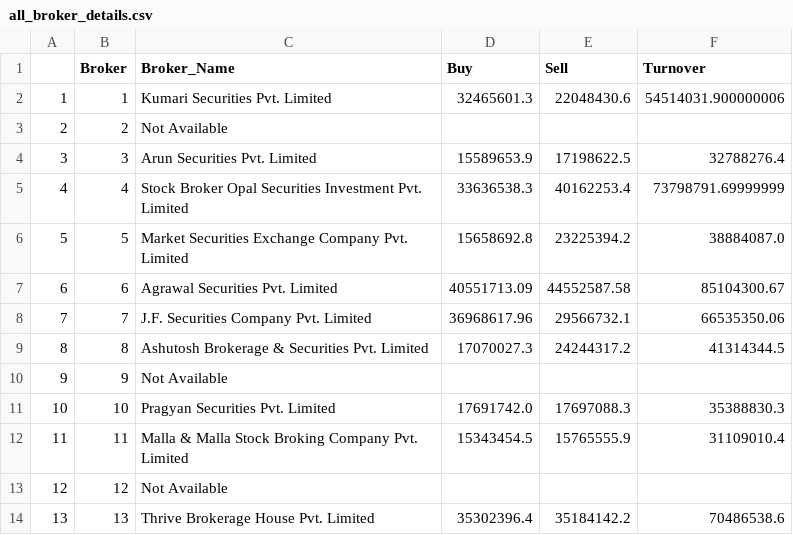
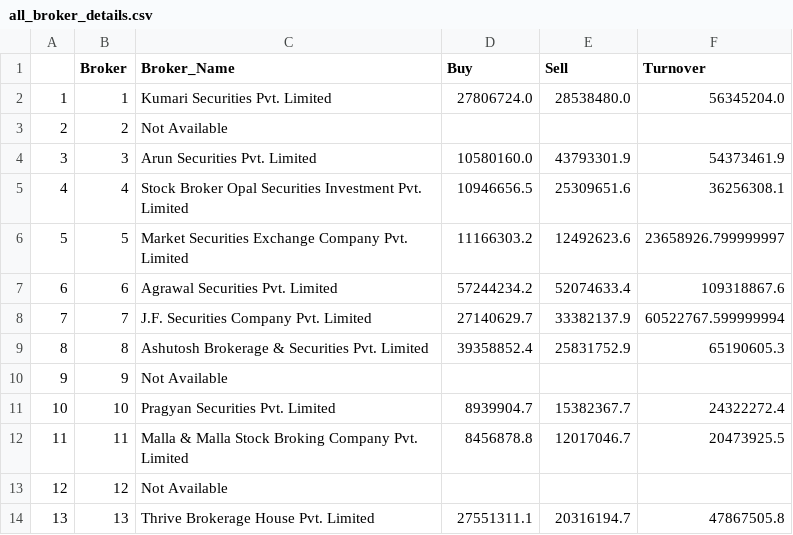
Before and after one commit to researchnibl/Automation_data_collection, a CSV file: all_broker_details.csv, drawn as a sheet; only a part is shown; the diff covers the shown part only.

```diff
--- a/all_broker_details.csv
+++ b/all_broker_details.csv
@@ -1,14 +1,14 @@
 ,Broker,Broker_Name,Buy,Sell,Turnover
-1,1,Kumari Securities Pvt. Limited,32465601.3,22048430.6,54514031.900000006
+1,1,Kumari Securities Pvt. Limited,27806724.0,28538480.0,56345204.0
 2,2,Not Available,,,
-3,3,Arun Securities Pvt. Limited,15589653.9,17198622.5,32788276.4
-4,4,Stock Broker Opal Securities Investment Pvt. Limited,33636538.3,40162253.4,73798791.69999999
-5,5,Market Securities Exchange Company Pvt. Limited,15658692.8,23225394.2,38884087.0
-6,6,Agrawal Securities Pvt. Limited,40551713.09,44552587.58,85104300.67
-7,7,J.F. Securities Company Pvt. Limited,36968617.96,29566732.1,66535350.06
-8,8,Ashutosh Brokerage & Securities Pvt. Limited,17070027.3,24244317.2,41314344.5
+3,3,Arun Securities Pvt. Limited,10580160.0,43793301.9,54373461.9
+4,4,Stock Broker Opal Securities Investment Pvt. Limited,10946656.5,25309651.6,36256308.1
+5,5,Market Securities Exchange Company Pvt. Limited,11166303.2,12492623.6,23658926.799999997
+6,6,Agrawal Securities Pvt. Limited,57244234.2,52074633.4,109318867.6
+7,7,J.F. Securities Company Pvt. Limited,27140629.7,33382137.9,60522767.599999994
+8,8,Ashutosh Brokerage & Securities Pvt. Limited,39358852.4,25831752.9,65190605.3
 9,9,Not Available,,,
-10,10,Pragyan Securities Pvt. Limited,17691742.0,17697088.3,35388830.3
-11,11,Malla & Malla Stock Broking Company Pvt. Limited,15343454.5,15765555.9,31109010.4
+10,10,Pragyan Securities Pvt. Limited,8939904.7,15382367.7,24322272.4
+11,11,Malla & Malla Stock Broking Company Pvt. Limited,8456878.8,12017046.7,20473925.5
 12,12,Not Available,,,
-13,13,Thrive Brokerage House Pvt. Limited,35302396.4,35184142.2,70486538.6
+13,13,Thrive Brokerage House Pvt. Limited,27551311.1,20316194.7,47867505.8
```
Also changed, not shown: 120 edited cells elsewhere in this file, 5 other files.
